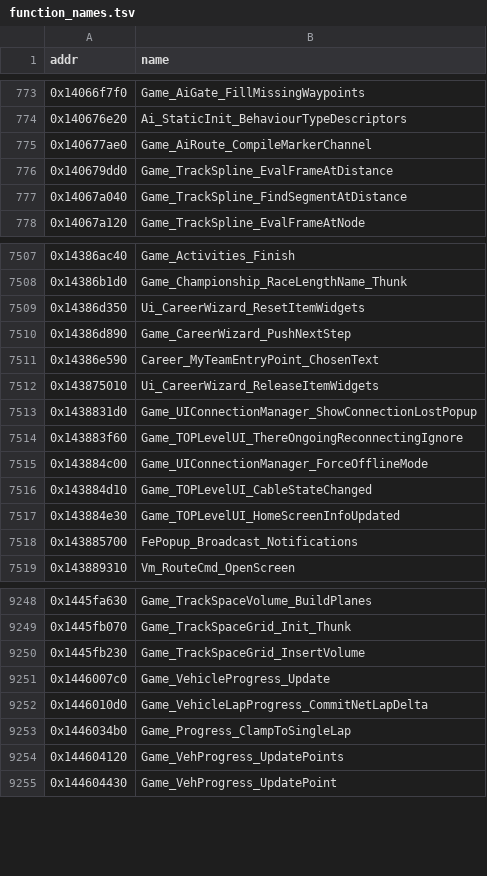
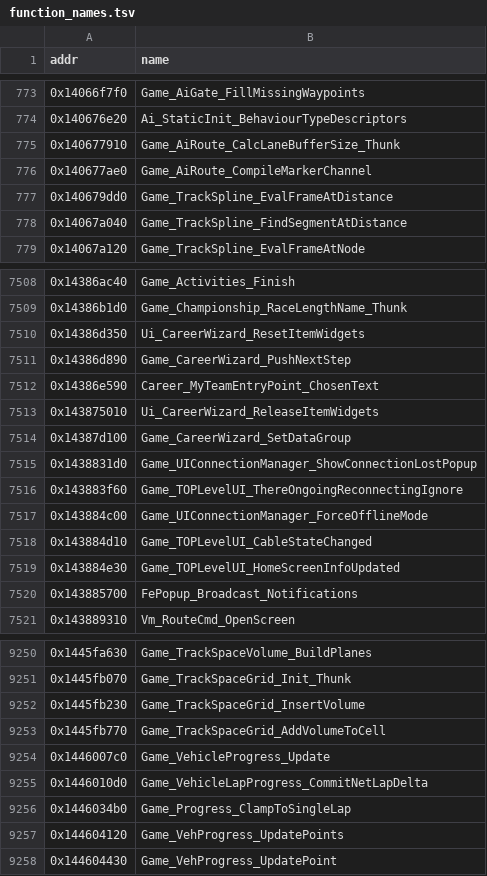
Before and after one commit to Swofty-Developments/SwoftyLauncher, a TSV file: re/db/function_names.tsv, drawn as a sheet; only a part is shown, gaps mark what is left out; the diff names each change by its address in the sheet, - before the commit and + after, or states it on an @@ line.

```diff
--- a/re/db/function_names.tsv
+++ b/re/db/function_names.tsv
+row 775: 0x140677910 | Game_AiRoute_CalcLaneBufferSize_Thunk
+row 7514: 0x14387d100 | Game_CareerWizard_SetDataGroup
+row 9253: 0x1445fb770 | Game_TrackSpaceGrid_AddVolumeToCell
```
Also changed, not shown: re/db/verify.tsv, 5 other files.
